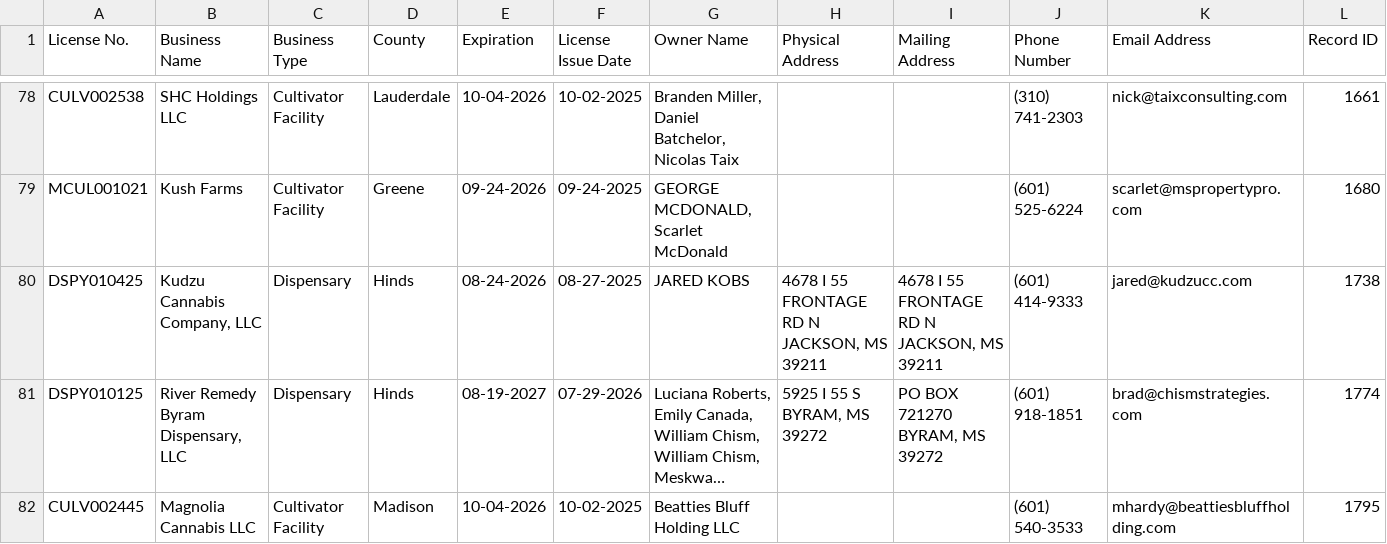
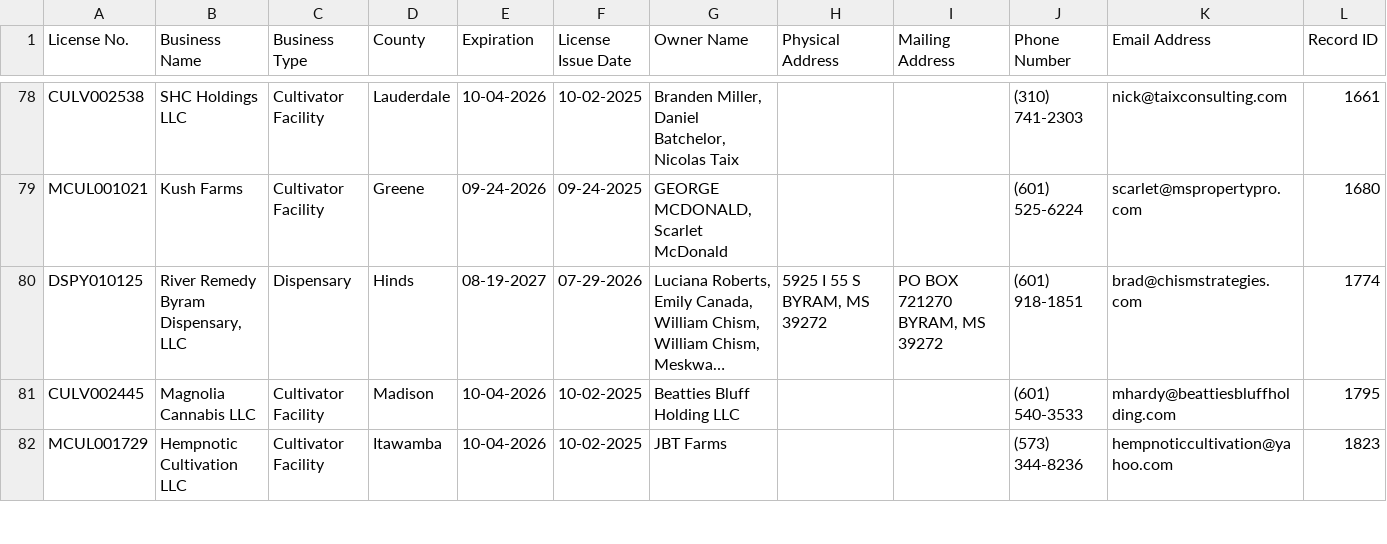
Before and after one commit to Booman008/3ma-legislative-map, a CSV file: CSV Imports/mmcp_business_licenses_latest.csv, drawn as a sheet; only a part is shown, gaps mark what is left out; the shorter side is filled out with more unchanged rows; long unchanged cells end in …; the diff names each change by its address in the sheet, - before the commit and + after, or states it on an @@ line.

```diff
--- a/CSV Imports/mmcp_business_licenses_latest.csv
+++ b/CSV Imports/mmcp_business_licenses_latest.csv
-row 80: DSPY010425 | Kudzu Cannabis Company, LLC | Dispensary | Hinds | 08-24-2026 | 08-27-2025 | JARED KOBS | 4678 I 55 FRONTAGE RD N JACKSON, MS 39211 | 4678 I 55 FRONTAGE RD N JACKSON, MS 39211 | (601) 414-9333 | jared@kudzucc.com | 1738
```
Also changed, not shown: CSV Imports/mmcp_county_metrics_latest.csv, 4 other files.
